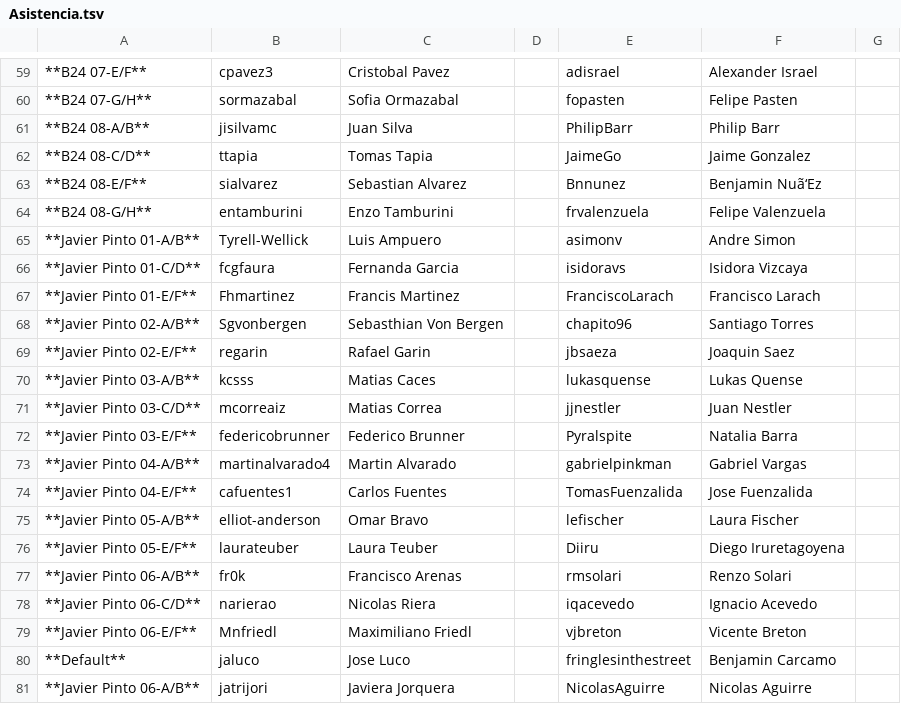
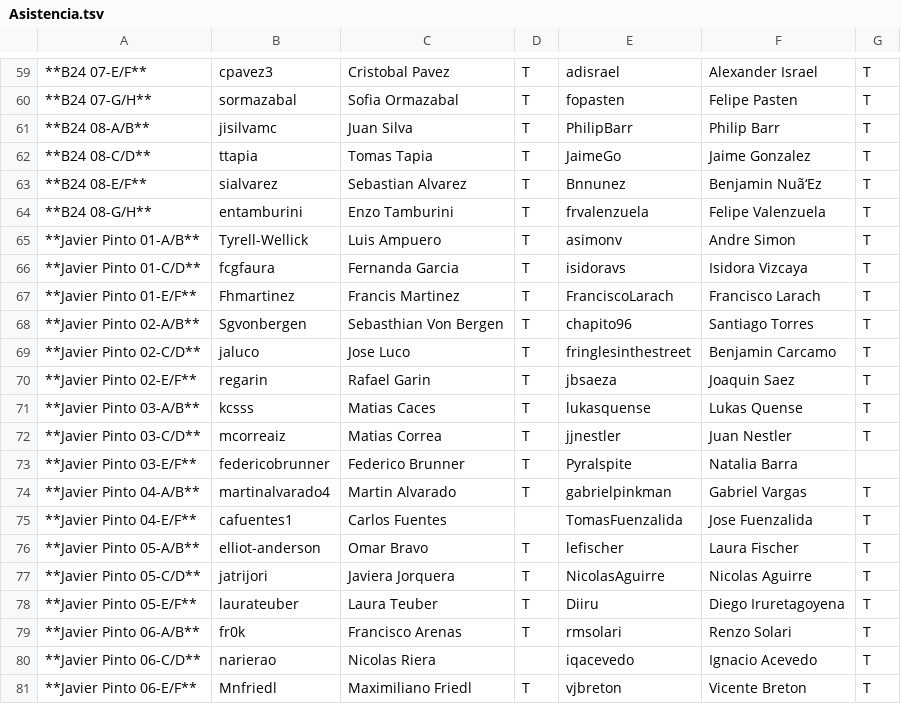
Before and after one commit to IIC2233-2016-02/Syllabus, a TSV file: Actividades/AC07/Asistencia.tsv, drawn as a sheet; only a part is shown, gaps mark what is left out; removed rows and columns are numbered as before the commit, all else as after; the diff covers the shown part only; the diff names each change by its address in the sheet, - before the commit and + after, or states it on an @@ line.

```diff
--- a/Actividades/AC07/Asistencia.tsv
+++ b/Actividades/AC07/Asistencia.tsv
-D59:D68: (empty)
+D59:D68: T
-G59:G68: (empty)
+G59:G68: T
+row 69: **Javier Pinto 02-C/D** | jaluco | Jose Luco | T | fringlesinthestreet | Benjamin Carcamo | T
-D70:D74: (empty)
+D70:D74: T
-G70:G72: (empty)
+G70:G72: T
-G74:G76: (empty)
+G74:G76: T
-D76: (empty)
+D76: T
+row 77: **Javier Pinto 05-C/D** | jatrijori | Javiera Jorquera | T | NicolasAguirre | Nicolas Aguirre | T
-D78:D79: (empty)
+D78:D79: T
-G78:G81: (empty)
+G78:G81: T
-D81: (empty)
+D81: T
-row 80: **Default** | jaluco | Jose Luco |  | fringlesinthestreet | Benjamin Carcamo
-row 81: **Javier Pinto 06-A/B** | jatrijori | Javiera Jorquera |  | NicolasAguirre | Nicolas Aguirre
```
Also changed, not shown: 103 edited cells elsewhere in this file.
